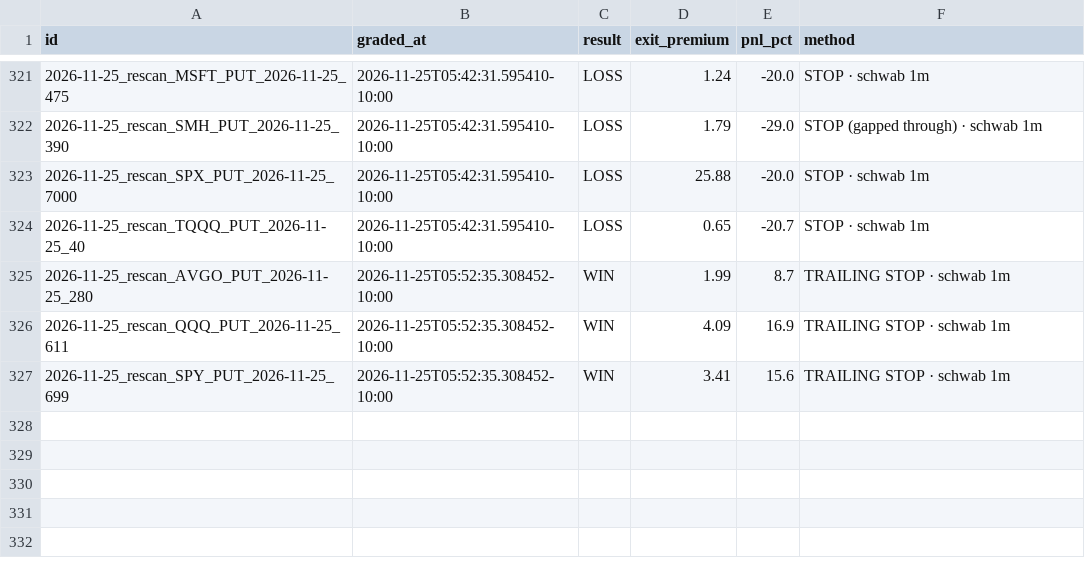
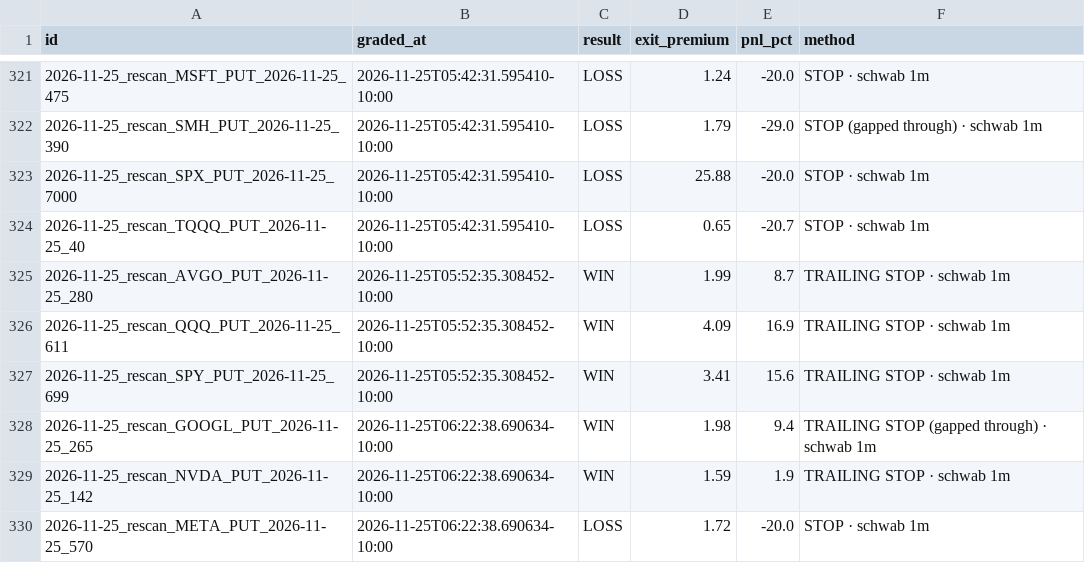
Before and after one commit to Seed808/theesness-market, a CSV file: ledger/grades.csv, drawn as a sheet; only a part is shown, gaps mark what is left out.

Commit message:
ledger: 2026-11-25T16:25Z

```diff
--- a/ledger/grades.csv
+++ b/ledger/grades.csv
@@ -327 +327,4 @@ id,graded_at,result,exit_premium,pnl_pct,method
 2026-11-25_rescan_SPY_PUT_2026-11-25_699,2026-11-25T05:52:35.308452-10:00,WIN,3.41,15.6,TRAILING STOP · schwab 1m
+2026-11-25_rescan_GOOGL_PUT_2026-11-25_265,2026-11-25T06:22:38.690634-10:00,WIN,1.98,9.4,TRAILING STOP (gapped through) · schwab 1m
+2026-11-25_rescan_NVDA_PUT_2026-11-25_142,2026-11-25T06:22:38.690634-10:00,WIN,1.59,1.9,TRAILING STOP · schwab 1m
+2026-11-25_rescan_META_PUT_2026-11-25_570,2026-11-25T06:22:38.690634-10:00,LOSS,1.72,-20.0,STOP · schwab 1m
```
Also changed, not shown: ledger/grades_t1.csv, 9 other files.
